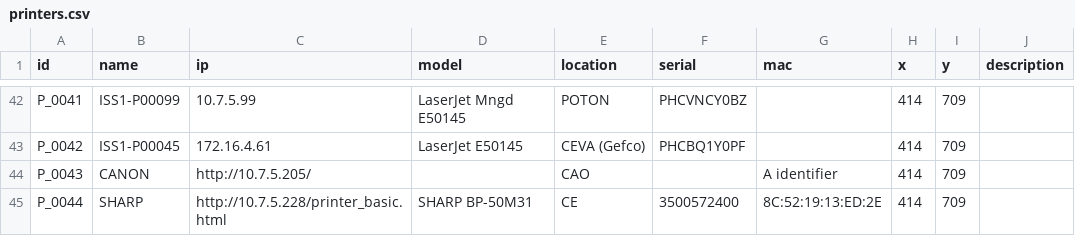
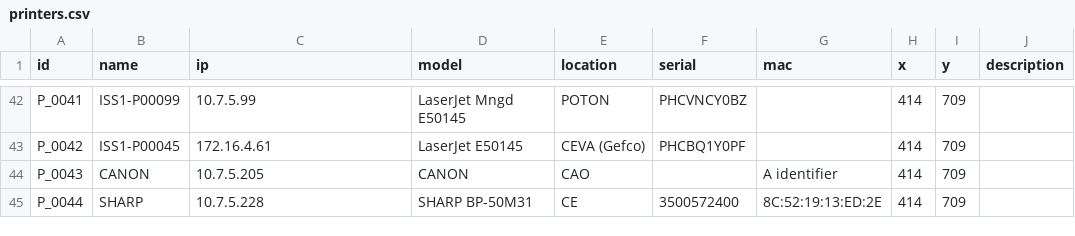
Before and after one commit to Laumondp/HP-Bureautique-Monitor, a CSV file: printers.csv, drawn as a sheet; only a part is shown, gaps mark what is left out.

```diff
--- a/printers.csv
+++ b/printers.csv
@@ -43,3 +43,3 @@ P_0041,ISS1-P00099,10.7.5.99, LaserJet Mngd E50145,POTON,PHCVNCY0BZ,,414,709,
 P_0042,ISS1-P00045,172.16.4.61, LaserJet E50145,CEVA (Gefco),PHCBQ1Y0PF,,414,709,
-P_0043,CANON,http://10.7.5.205/,,CAO,,A identifier,414,709,
-P_0044,SHARP,http://10.7.5.228/printer_basic.html,SHARP BP-50M31,CE,3500572400,8C:52:19:13:ED:2E,414,709,
+P_0043,CANON,10.7.5.205,CANON,CAO,,A identifier,414,709,
+P_0044,SHARP,10.7.5.228,SHARP BP-50M31,CE,3500572400,8C:52:19:13:ED:2E,414,709,
```
